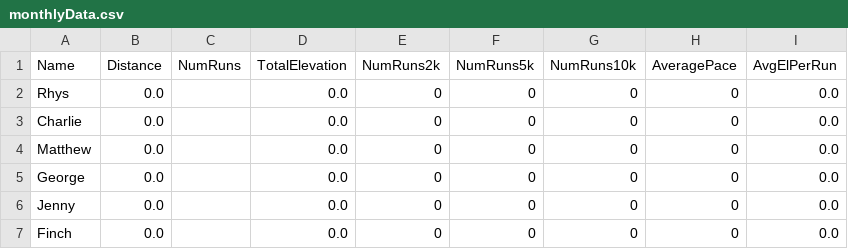
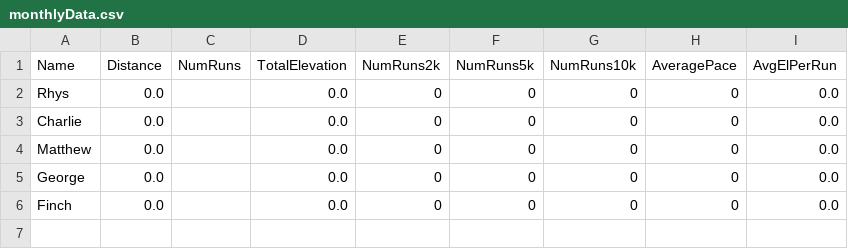
Before and after one commit to CharlieBatchelor/NugRunClub, a CSV file: monthlyData.csv, drawn as a sheet.

Commit message:
Adding script to tally last months data.

```diff
--- a/monthlyData.csv
+++ b/monthlyData.csv
@@ -5,3 +5,2 @@ Matthew,0.0,,0.0,0,0,0,0,0.0
 George,0.0,,0.0,0,0,0,0,0.0
-Jenny,0.0,,0.0,0,0,0,0,0.0
 Finch,0.0,,0.0,0,0,0,0,0.0
```
Also changed, not shown: 2 other files.
